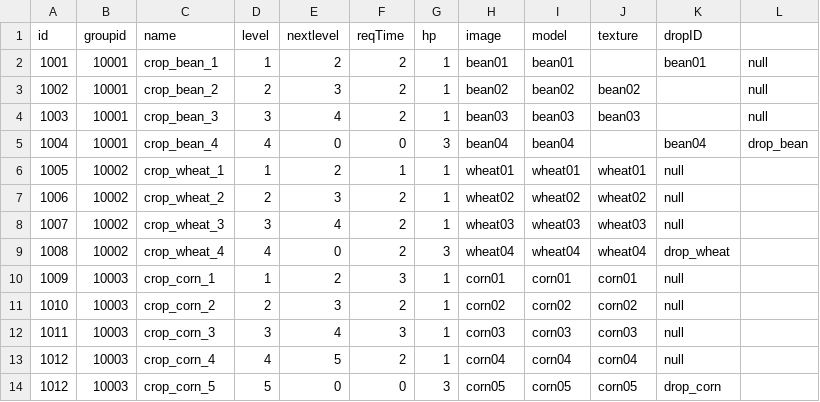
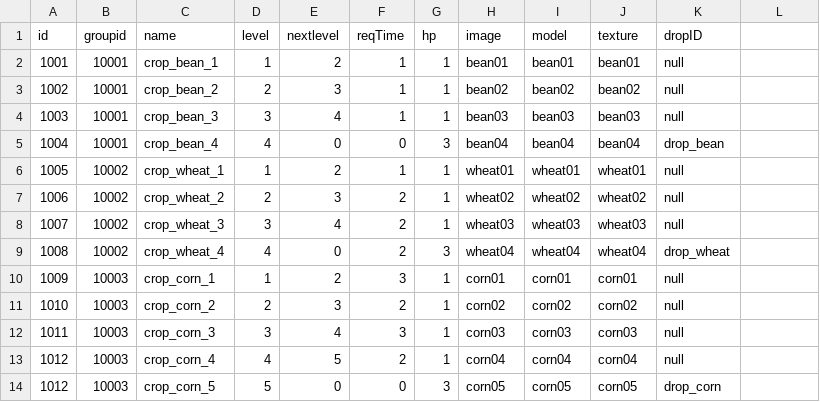
Before and after one commit to FarmProtject/Farm, a CSV file: Assets/Resources/DataTables/Farm/harvest.CSV, drawn as a sheet.

```diff
--- a/Assets/Resources/DataTables/Farm/harvest.CSV
+++ b/Assets/Resources/DataTables/Farm/harvest.CSV
@@ -1,6 +1,6 @@
 id,groupid,name,level,nextlevel,reqTime,hp,image,model,texture,dropID
-1001,10001,crop_bean_1,1,2,2,1,bean01,bean01,,bean01,null
-1002,10001,crop_bean_2,2,3,2,1,bean02,bean02,bean02,,null
-1003,10001,crop_bean_3,3,4,2,1,bean03,bean03,bean03,,null
-1004,10001,crop_bean_4,4,0,0,3,bean04,bean04,,bean04,drop_bean
+1001,10001,crop_bean_1,1,2,1,1,bean01,bean01,bean01,null
+1002,10001,crop_bean_2,2,3,1,1,bean02,bean02,bean02,null
+1003,10001,crop_bean_3,3,4,1,1,bean03,bean03,bean03,null
+1004,10001,crop_bean_4,4,0,0,3,bean04,bean04,bean04,drop_bean
 1005,10002,crop_wheat_1,1,2,1,1,wheat01,wheat01,wheat01,null
```
Also changed, not shown: Assets/Resources/DataTables/Skill/effect.csv, 29 other files.
